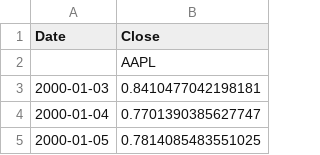
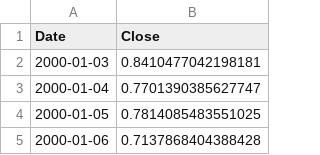
Before and after one commit to Sevinda-Herath/Stock-Market-Prediction-AI-Model, a CSV file: LSTM/datasets/AAPL_daily_data.csv, drawn as a sheet; only a part is shown; the shorter side is filled out with more unchanged rows; the diff names each change by its address in the sheet, - before the commit and + after, or states it on an @@ line.

```diff
--- a/LSTM/datasets/AAPL_daily_data.csv
+++ b/LSTM/datasets/AAPL_daily_data.csv
-row 2:  | AAPL
```
Also changed, not shown: LSTM/datasets/005930.KS_daily_data.csv, LSTM/datasets/2317.TW_daily_data.csv, 53 other files.
